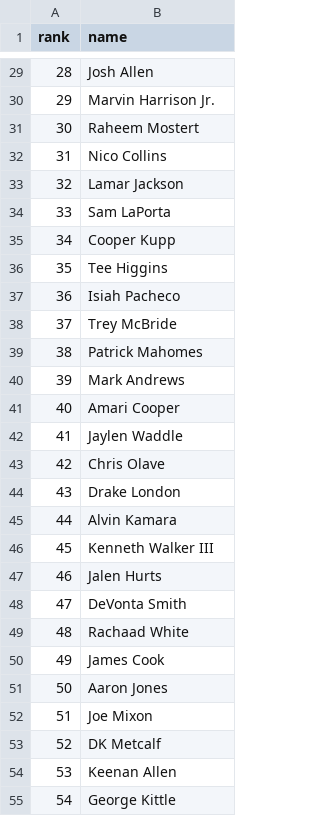
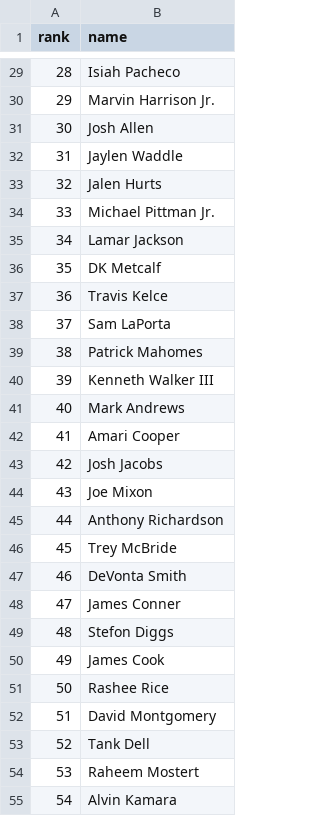
Before and after one commit to bparrish17/fantasy-football, a CSV file: server/data/ringer_half_ppr_rankings.csv, drawn as a sheet; only a part is shown, gaps mark what is left out; the diff covers the shown part only.

```diff
--- a/server/data/ringer_half_ppr_rankings.csv
+++ b/server/data/ringer_half_ppr_rankings.csv
@@ -29,27 +29,27 @@ rank,name
-28,Josh Allen
+28,Isiah Pacheco
 29,Marvin Harrison Jr.
-30,Raheem Mostert
-31,Nico Collins
-32,Lamar Jackson
-33,Sam LaPorta
-34,Cooper Kupp
-35,Tee Higgins
-36,Isiah Pacheco
-37,Trey McBride
+30,Josh Allen
+31,Jaylen Waddle
+32,Jalen Hurts
+33,Michael Pittman Jr.
+34,Lamar Jackson
+35,DK Metcalf
+36,Travis Kelce
+37,Sam LaPorta
 38,Patrick Mahomes
-39,Mark Andrews
-40,Amari Cooper
-41,Jaylen Waddle
-42,Chris Olave
-43,Drake London
-44,Alvin Kamara
-45,Kenneth Walker III
-46,Jalen Hurts
-47,DeVonta Smith
-48,Rachaad White
+39,Kenneth Walker III
+40,Mark Andrews
+41,Amari Cooper
+42,Josh Jacobs
+43,Joe Mixon
+44,Anthony Richardson
+45,Trey McBride
+46,DeVonta Smith
+47,James Conner
+48,Stefon Diggs
 49,James Cook
-50,Aaron Jones
-51,Joe Mixon
-52,DK Metcalf
-53,Keenan Allen
-54,George Kittle
+50,Rashee Rice
+51,David Montgomery
+52,Tank Dell
+53,Raheem Mostert
+54,Alvin Kamara
```
Also changed, not shown: 168 edited cells elsewhere in this file, 12 other files.
